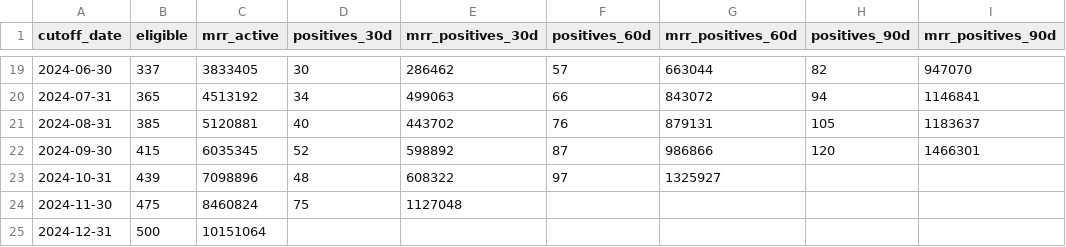
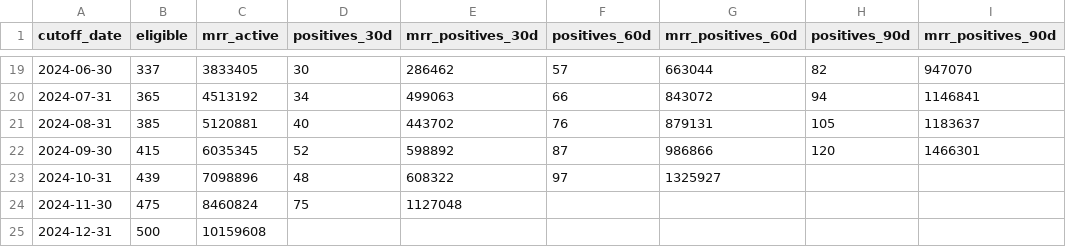
Before and after one commit to DavidGrinber/ai-master-challenge, a CSV file: submissions/david-grinberg/solution/outputs/analytic_base/label_counts.csv, drawn as a sheet; only a part is shown, gaps mark what is left out.

```diff
--- a/submissions/david-grinberg/solution/outputs/analytic_base/label_counts.csv
+++ b/submissions/david-grinberg/solution/outputs/analytic_base/label_counts.csv
@@ -24,2 +24,2 @@ cutoff_date,eligible,mrr_active,positives_30d,mrr_positives_30d,positives_60d,mr
 2024-11-30,475,8460824,75,1127048,,,,
-2024-12-31,500,10151064,,,,,,
+2024-12-31,500,10159608,,,,,,
```
Also changed, not shown: submissions/david-grinberg/process-log/evidence-index.csv, submissions/david-grinberg/process-log/time-log.csv, 15 other files.
